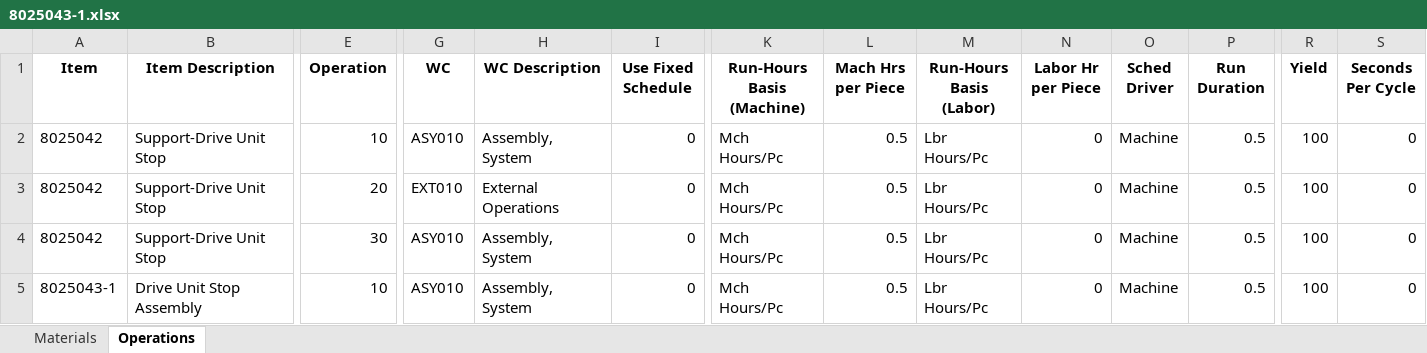
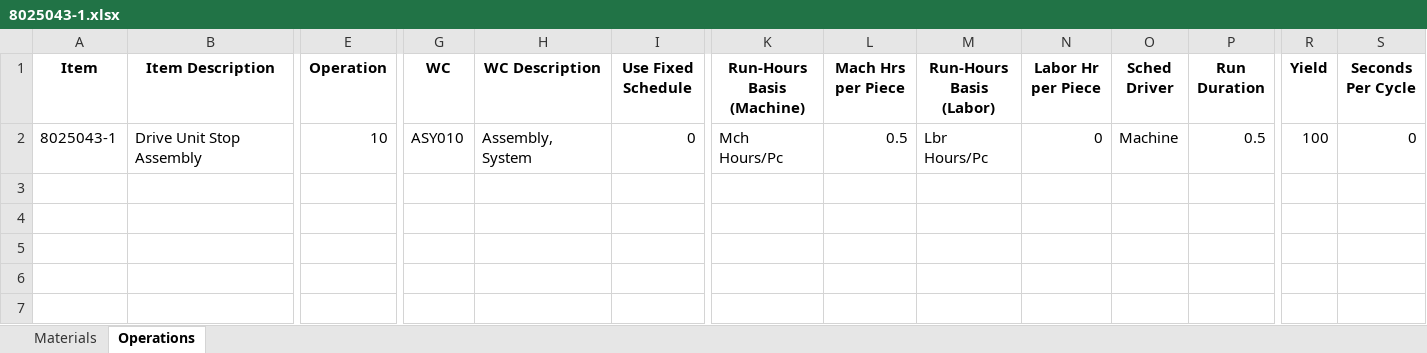
Before and after one commit to MilesStarr/TACTIC_ERP_Phase2BOM, an Excel workbook: OpsAndMats/8025043-1.xlsx, sheet Operations, drawn as a sheet; only a part is shown, gaps mark what is left out; values as stored, in another font and other column widths than the file's, no borders; rows hold the shown columns only; the diff names each change by its address in the sheet, - before the commit and + after, or states it on an @@ line.

```diff
--- a/OpsAndMats/8025043-1.xlsx (sheet Operations)
+++ b/OpsAndMats/8025043-1.xlsx (sheet Operations)
-row 2: 8025042 | Support-Drive Unit Stop | 10 | ASY010 | Assembly, System | 0 | Mch Hours/Pc | 0.5 | Lbr Hours/Pc | 0 | Machine | 0.5 | 100 | 0
-row 3: 8025042 | Support-Drive Unit Stop | 20 | EXT010 | External Operations | 0 | Mch Hours/Pc | 0.5 | Lbr Hours/Pc | 0 | Machine | 0.5 | 100 | 0
-row 4: 8025042 | Support-Drive Unit Stop | 30 | ASY010 | Assembly, System | 0 | Mch Hours/Pc | 0.5 | Lbr Hours/Pc | 0 | Machine | 0.5 | 100 | 0
```
Also changed, not shown: sheet Materials, 2 other files.
